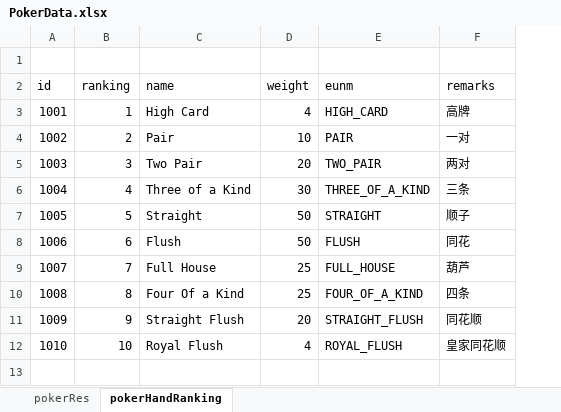
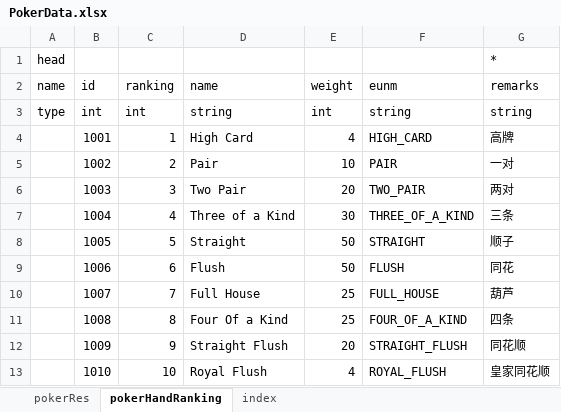
Before and after one commit to SeananTQ/PokerCheatDeck, an Excel workbook: ExcelData/Import/PokerData.xlsx, sheet pokerHandRanking, drawn as a sheet; values as stored, in another font and other column widths than the file's, no borders; addresses are those after the commit; the diff names each change by its address in the sheet, - before the commit and + after, or states it on an @@ line.

```diff
--- a/ExcelData/Import/PokerData.xlsx (sheet pokerHandRanking)
+++ b/ExcelData/Import/PokerData.xlsx (sheet pokerHandRanking)
+sheet tab: index
+column A (name), row 1: head
-row 1: (empty)
+row 1: head |  |  |  |  |  | *
+row 3: type | int | int | string | int | string | string
```
Also changed, not shown: sheet pokerRes, formulas that keep their value, 39 other files.
